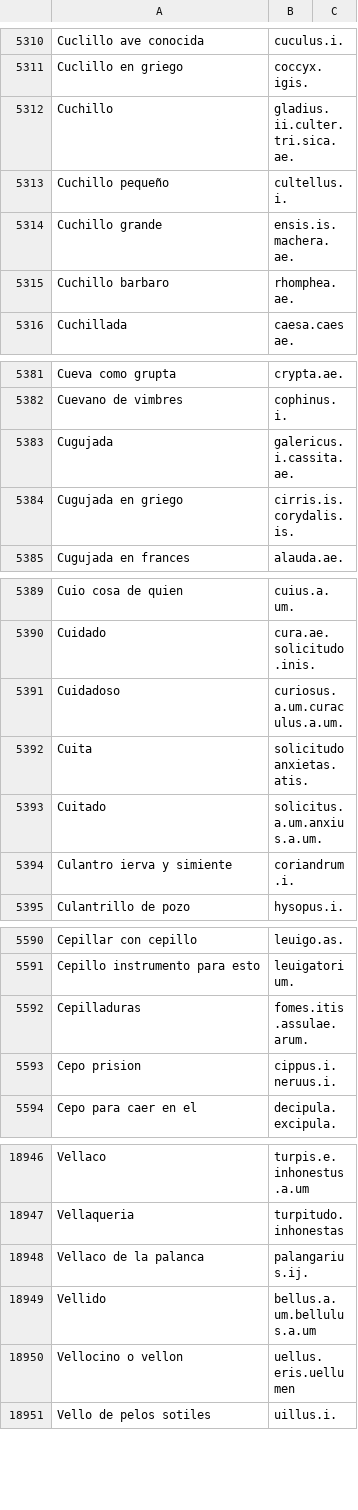
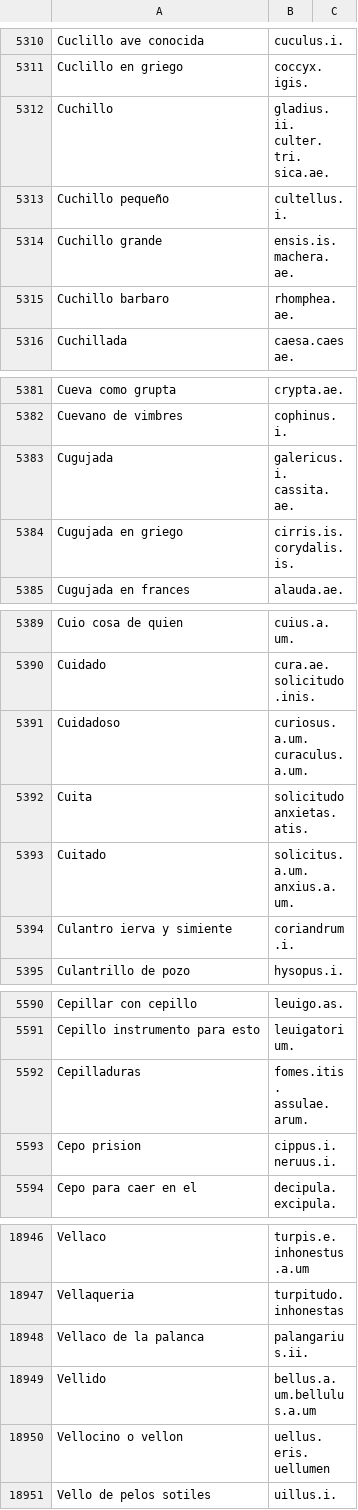
Before and after one commit to Diegeau/RBDH.dictionarium_nebrissenssis.github.io, a CSV file: data1494.csv, drawn as a sheet; only a part is shown, gaps mark what is left out; the diff covers the shown part only.

```diff
--- a/data1494.csv
+++ b/data1494.csv
@@ -5311,5 +5311,5 @@ Cuclillo ave conocida,cuculus.i.
 Cuclillo en griego,coccyx.igis.
-Cuchillo,gladius.ii.culter.tri.sica.ae.
+Cuchillo,gladius.ii. culter.tri. sica.ae.
 Cuchillo pequeño,cultellus.i.
-Cuchillo grande,ensis.is.machera.ae.
+Cuchillo grande,ensis.is. machera.ae.
 Cuchillo barbaro,rhomphea.ae.
@@ -5382,4 +5382,4 @@ Cueva como grupta,crypta.ae.
 Cuevano de vimbres,cophinus.i.
-Cugujada,galericus.i.cassita.ae.
-Cugujada en griego,cirris.is.corydalis.is.
+Cugujada,galericus.i. cassita.ae.
+Cugujada en griego,cirris.is. corydalis.is.
 Cugujada en frances,alauda.ae.
@@ -5390,5 +5390,5 @@ Cuio cosa de quien,cuius.a.um.
 Cuidado,cura.ae.solicitudo.inis.
-Cuidadoso,curiosus.a.um.curaculus.a.um.
+Cuidadoso,curiosus.a.um. curaculus.a.um.
 Cuita,solicitudo anxietas.atis.
-Cuitado,solicitus.a.um.anxius.a.um.
+Cuitado,solicitus.a.um. anxius.a.um.
 Culantro ierva y simiente,coriandrum.i.
@@ -5591,4 +5591,4 @@ Cepillar con cepillo,leuigo.as.
 Cepillo instrumento para esto,leuigatorium.
-Cepilladuras,fomes.itis.assulae.arum.
-Cepo prision,cippus.i.neruus.i.
+Cepilladuras,fomes.itis. assulae.arum.
+Cepo prision,cippus.i. neruus.i.
 Cepo para caer en el,decipula.excipula.
@@ -18947,5 +18947,5 @@ Vellaco,turpis.e.inhonestus.a.um
 Vellaqueria,turpitudo.inhonestas
-Vellaco de la palanca,palangarius.ij.
+Vellaco de la palanca,palangarius.ii.
 Vellido,bellus.a.um.bellulus.a.um
-Vellocino o vellon,uellus.eris.uellumen
+Vellocino o vellon,uellus.eris. uellumen
 Vello de pelos sotiles,uillus.i.
```
Also changed, not shown: 2 added rows, 3 removed rows and 44 edited cells elsewhere in this file.
